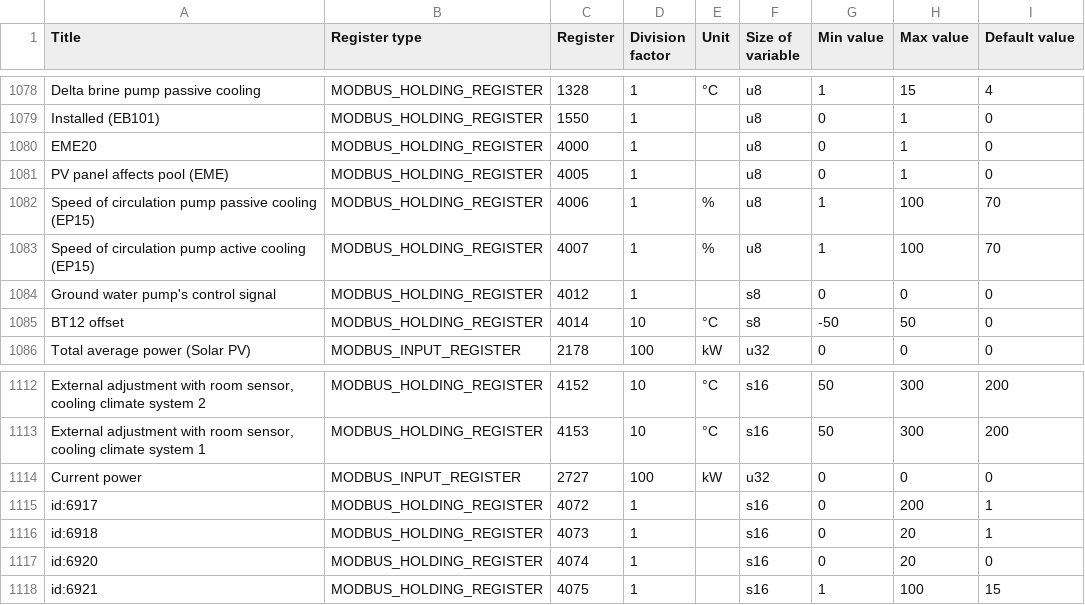
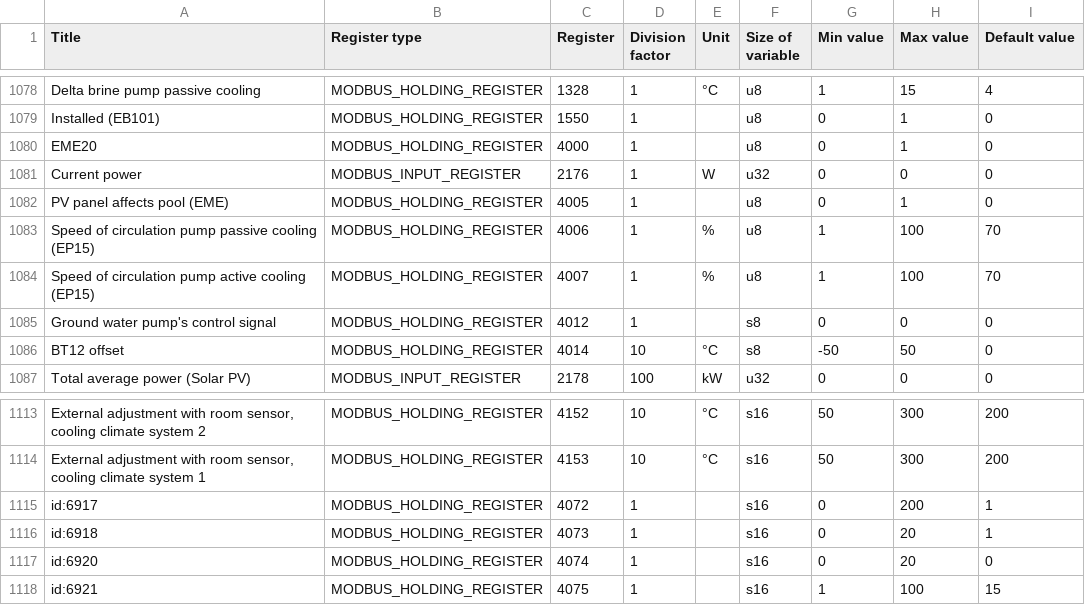
Before and after one commit to yozik04/nibe, a CSV file: nibe/data/s1156_s1256.csv, drawn as a sheet; only a part is shown, gaps mark what is left out.

```diff
--- a/nibe/data/s1156_s1256.csv
+++ b/nibe/data/s1156_s1256.csv
@@ -1080,2 +1080,3 @@ Installed (EB101)	MODBUS_HOLDING_REGISTER	1550	1		u8	0	1	0
 EME20	MODBUS_HOLDING_REGISTER	4000	1		u8	0	1	0
+Current power	MODBUS_INPUT_REGISTER	2176	1	W	u32	0	0	0
 PV panel affects pool (EME)	MODBUS_HOLDING_REGISTER	4005	1		u8	0	1	0
@@ -1113,3 +1114,2 @@ External adjustment with room sensor, cooling climate system 2	MODBUS_HOLDING_RE
 External adjustment with room sensor, cooling climate system 1	MODBUS_HOLDING_REGISTER	4153	10	°C	s16	50	300	200
-Current power	MODBUS_INPUT_REGISTER	2727	100	kW	u32	0	0	0
 id:6917	MODBUS_HOLDING_REGISTER	4072	1		s16	0	200	1
```
Also changed, not shown: 1 other file.
